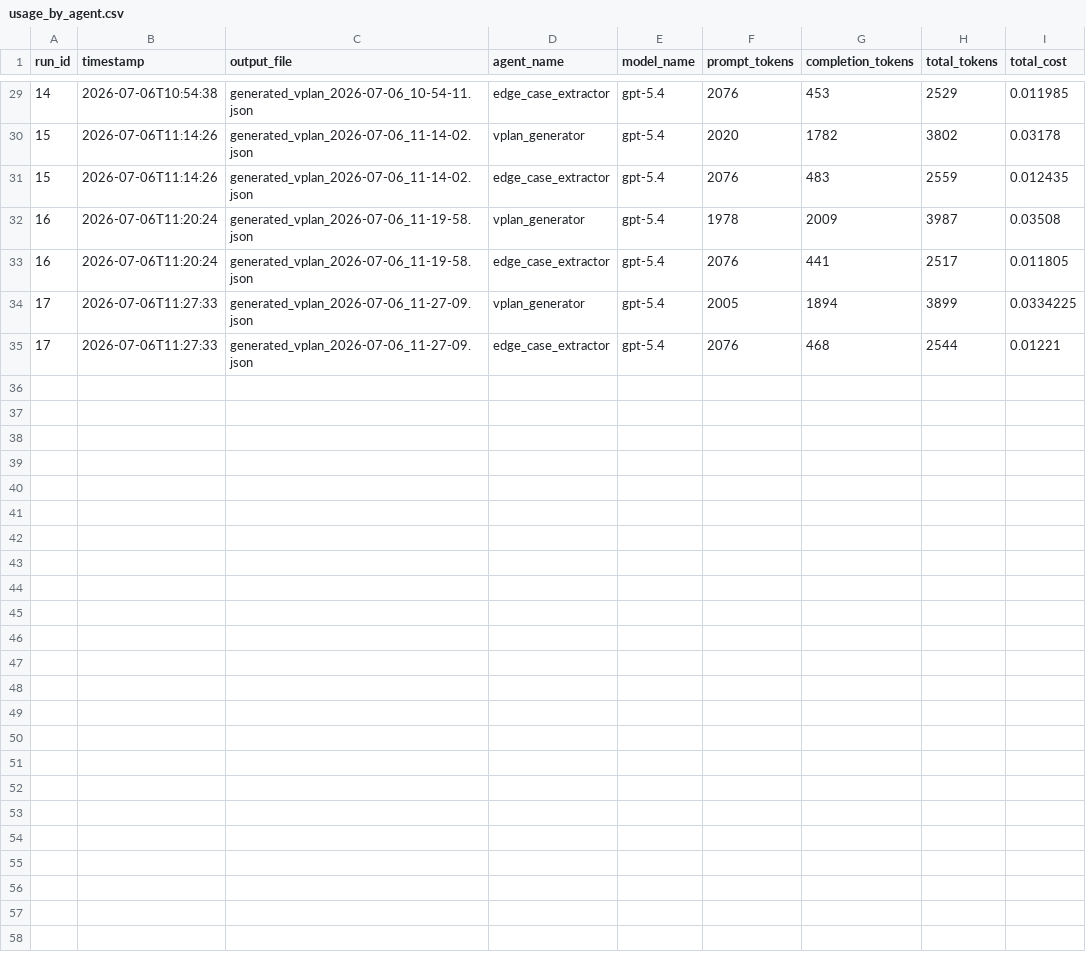
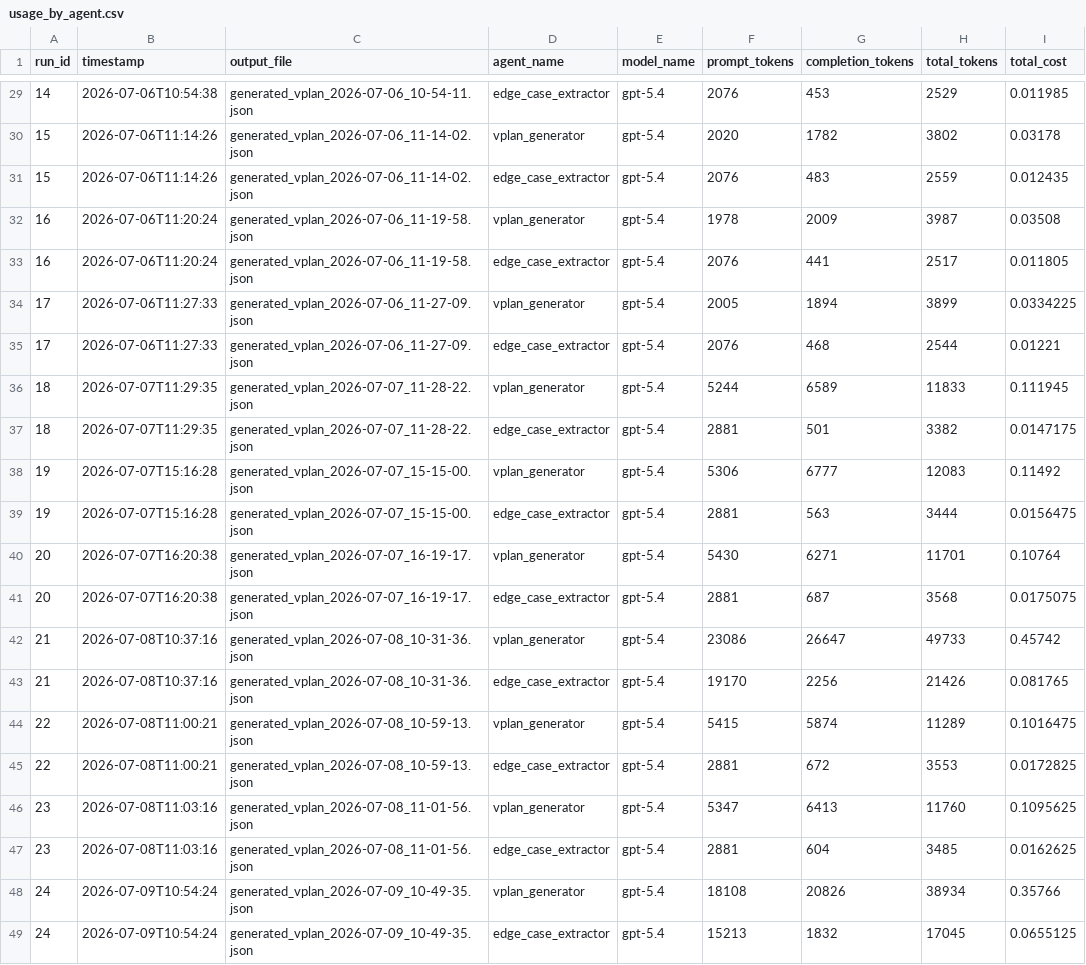
Before and after one commit to reannam/april-specification-coverage--analysis, a CSV file: outputs/usage_charts/usage_by_agent.csv, drawn as a sheet; only a part is shown, gaps mark what is left out.

```diff
--- a/outputs/usage_charts/usage_by_agent.csv
+++ b/outputs/usage_charts/usage_by_agent.csv
@@ -35 +35,15 @@ run_id,timestamp,output_file,agent_name,model_name,prompt_tokens,completion_toke
 17,2026-07-06T11:27:33,generated_vplan_2026-07-06_11-27-09.json,edge_case_extractor,gpt-5.4,2076,468,2544,0.01221
+18,2026-07-07T11:29:35,generated_vplan_2026-07-07_11-28-22.json,vplan_generator,gpt-5.4,5244,6589,11833,0.111945
+18,2026-07-07T11:29:35,generated_vplan_2026-07-07_11-28-22.json,edge_case_extractor,gpt-5.4,2881,501,3382,0.0147175
+19,2026-07-07T15:16:28,generated_vplan_2026-07-07_15-15-00.json,vplan_generator,gpt-5.4,5306,6777,12083,0.11492
+19,2026-07-07T15:16:28,generated_vplan_2026-07-07_15-15-00.json,edge_case_extractor,gpt-5.4,2881,563,3444,0.0156475
+20,2026-07-07T16:20:38,generated_vplan_2026-07-07_16-19-17.json,vplan_generator,gpt-5.4,5430,6271,11701,0.10764
+20,2026-07-07T16:20:38,generated_vplan_2026-07-07_16-19-17.json,edge_case_extractor,gpt-5.4,2881,687,3568,0.0175075
+21,2026-07-08T10:37:16,generated_vplan_2026-07-08_10-31-36.json,vplan_generator,gpt-5.4,23086,26647,49733,0.45742
+21,2026-07-08T10:37:16,generated_vplan_2026-07-08_10-31-36.json,edge_case_extractor,gpt-5.4,19170,2256,21426,0.081765
+22,2026-07-08T11:00:21,generated_vplan_2026-07-08_10-59-13.json,vplan_generator,gpt-5.4,5415,5874,11289,0.1016475
+22,2026-07-08T11:00:21,generated_vplan_2026-07-08_10-59-13.json,edge_case_extractor,gpt-5.4,2881,672,3553,0.0172825
+23,2026-07-08T11:03:16,generated_vplan_2026-07-08_11-01-56.json,vplan_generator,gpt-5.4,5347,6413,11760,0.1095625
+23,2026-07-08T11:03:16,generated_vplan_2026-07-08_11-01-56.json,edge_case_extractor,gpt-5.4,2881,604,3485,0.0162625
+24,2026-07-09T10:54:24,generated_vplan_2026-07-09_10-49-35.json,vplan_generator,gpt-5.4,18108,20826,38934,0.35766
+24,2026-07-09T10:54:24,generated_vplan_2026-07-09_10-49-35.json,edge_case_extractor,gpt-5.4,15213,1832,17045,0.0655125
```
Also changed, not shown: outputs/usage_charts/usage_by_run.csv, 23 other files.
